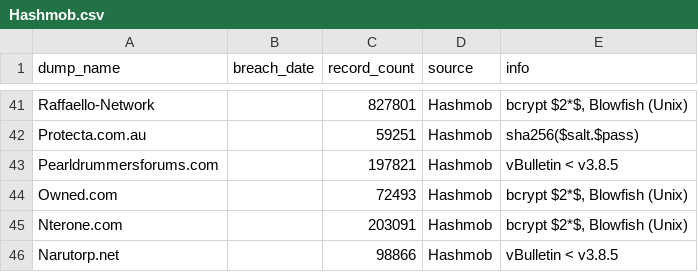
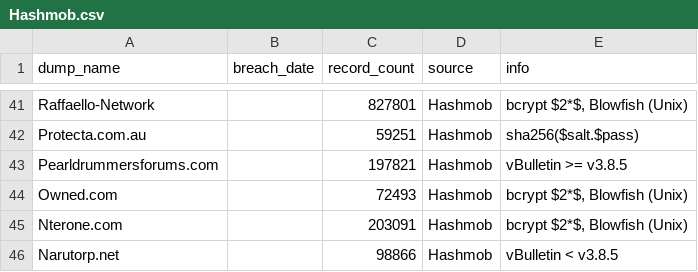
Before and after one commit to notdls/known-breaches, a CSV file: datasets/Hashmob.csv, drawn as a sheet; only a part is shown, gaps mark what is left out.

```diff
--- a/datasets/Hashmob.csv
+++ b/datasets/Hashmob.csv
@@ -42,3 +42,3 @@ Raffaello-Network,,827801,Hashmob,"bcrypt $2*$, Blowfish (Unix)"
 Protecta.com.au,,59251,Hashmob,sha256($salt.$pass)
-Pearldrummersforums.com,,197821,Hashmob,vBulletin < v3.8.5
+Pearldrummersforums.com,,197821,Hashmob,vBulletin >= v3.8.5
 Owned.com,,72493,Hashmob,"bcrypt $2*$, Blowfish (Unix)"
```
Also changed, not shown: datasets/HaveIBeenPwned.csv, 4 other files.
